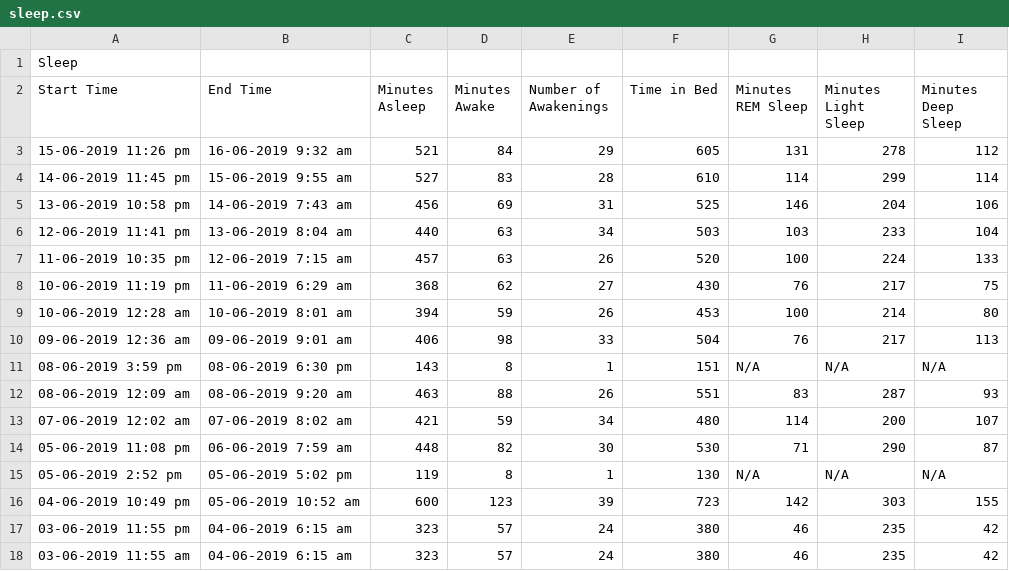
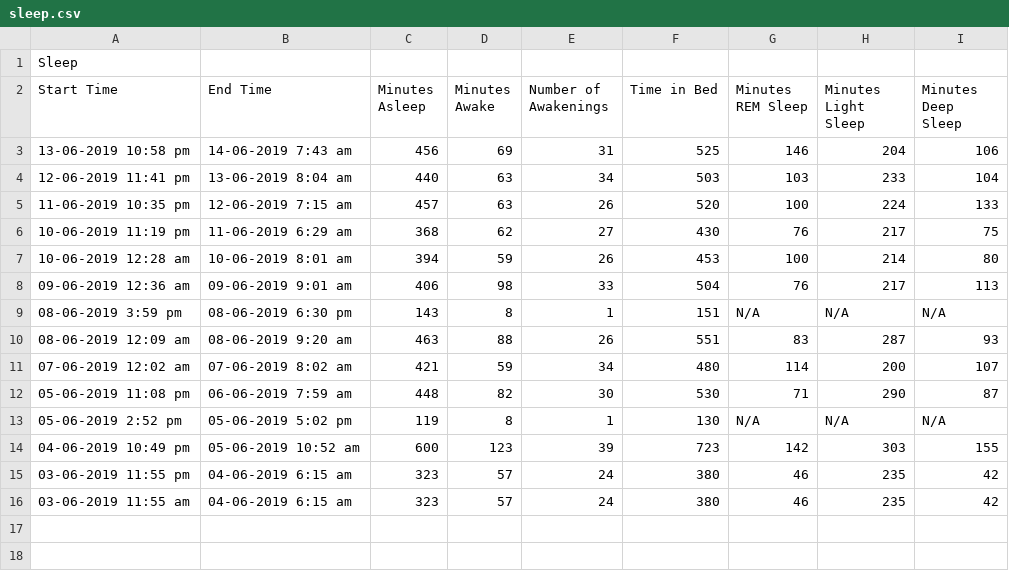
Before and after one commit to dmitrijsk/blogdown-dmitrijskass, a CSV file: static/post/fitbit/sleep.csv, drawn as a sheet; the diff names each change by its address in the sheet, - before the commit and + after, or states it on an @@ line.

```diff
--- a/static/post/fitbit/sleep.csv
+++ b/static/post/fitbit/sleep.csv
-row 3: 15-06-2019 11:26 pm | 16-06-2019 9:32 am | 521 | 84 | 29 | 605 | 131 | 278 | 112
-row 4: 14-06-2019 11:45 pm | 15-06-2019 9:55 am | 527 | 83 | 28 | 610 | 114 | 299 | 114
```
Also changed, not shown: 2 other files.
